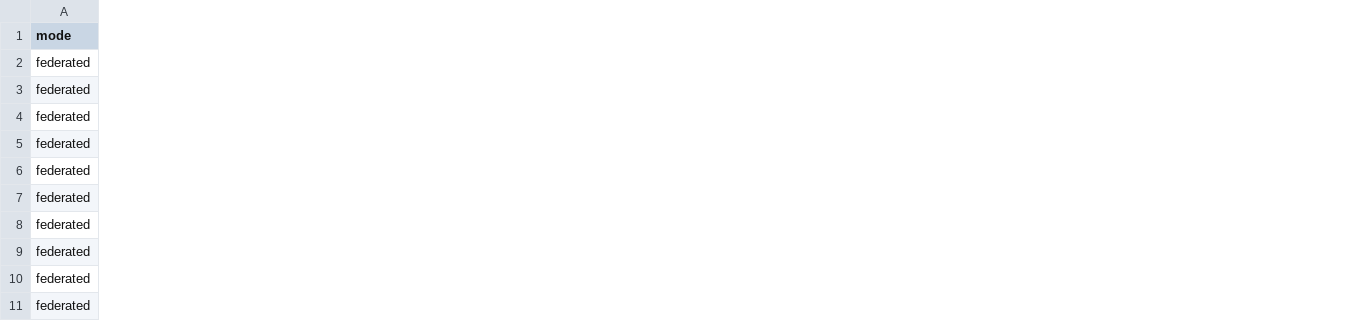
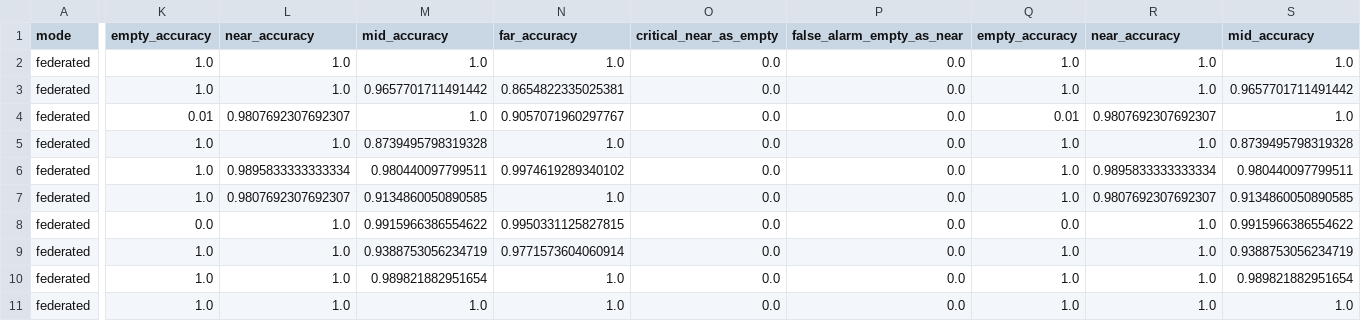
Before and after one commit to hmolhem/mmwave-mimo-fl-tf, a CSV file: exports/metrics_flat.csv, drawn as a sheet; only a part is shown, gaps mark what is left out; the diff covers the shown part only; the diff names each change by its address in the sheet, - before the commit and + after, or states it on an @@ line.

Commit message:
feat: add safety metrics (accuracy + critical error counts) to export

```diff
--- a/exports/metrics_flat.csv
+++ b/exports/metrics_flat.csv
+column K (empty_accuracy), rows 2-11: 1.0 | 1.0 | 0.01 | 1.0 | 1.0 | 1.0 | 0.0 | 1.0 | 1.0 | 1.0
+column L (near_accuracy), rows 2-11: 1.0 | 1.0 | 0.9807692307692307 | 1.0 | 0.9895833333333334 | 0.9807692307692307 | 1.0 | 1.0 | 1.0 | 1.0
+column M (mid_accuracy), rows 2-11: 1.0 | 0.9657701711491442 | 1.0 | 0.8739495798319328 | 0.980440097799511 | 0.9134860050890585 | 0.9915966386554622 | 0.9388753056234719 | 0.989821882951654 | 1.0
+column N (far_accuracy), rows 2-11: 1.0 | 0.8654822335025381 | 0.9057071960297767 | 1.0 | 0.9974619289340102 | 1.0 | 0.9950331125827815 | 0.9771573604060914 | 1.0 | 1.0
+column O (critical_near_as_empty), rows 2-11: all 0.0
+column P (false_alarm_empty_as_near), rows 2-11: all 0.0
+column Q (empty_accuracy), rows 2-11: 1.0 | 1.0 | 0.01 | 1.0 | 1.0 | 1.0 | 0.0 | 1.0 | 1.0 | 1.0
+column R (near_accuracy), rows 2-11: 1.0 | 1.0 | 0.9807692307692307 | 1.0 | 0.9895833333333334 | 0.9807692307692307 | 1.0 | 1.0 | 1.0 | 1.0
+column S (mid_accuracy), rows 2-11: 1.0 | 0.9657701711491442 | 1.0 | 0.8739495798319328 | 0.980440097799511 | 0.9134860050890585 | 0.9915966386554622 | 0.9388753056234719 | 0.989821882951654 | 1.0
```
Also changed, not shown: 5 added columns elsewhere in this file, 2 other files.
